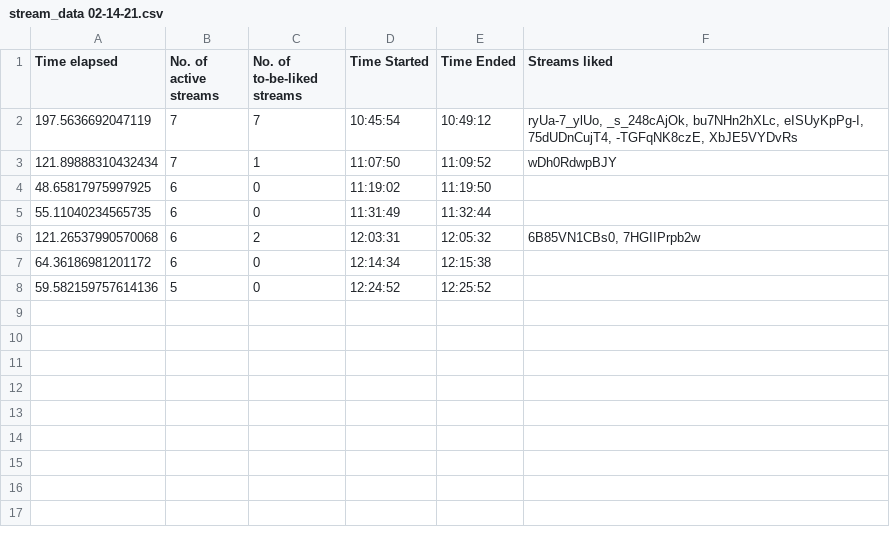
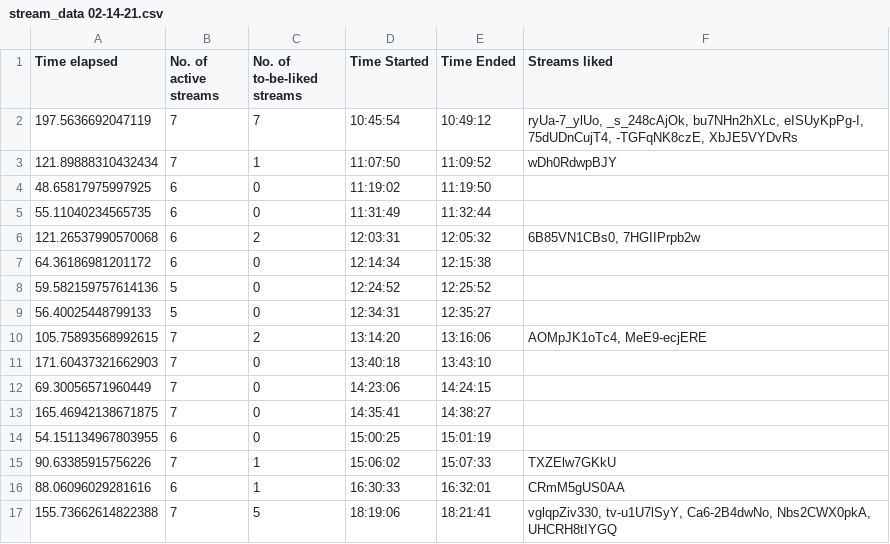
Before and after one commit to H-isaac23/Youtube-Streams-Liker, a CSV file: Stream data/stream_data 02-14-21.csv, drawn as a sheet.

Commit message:
stream data 2-14-21(3)

```diff
--- a/Stream data/stream_data 02-14-21.csv
+++ b/Stream data/stream_data 02-14-21.csv
@@ -8 +8,10 @@ Time elapsed,No. of active streams,No. of to-be-liked streams,Time Started,Time
 59.582159757614136,5,0,12:24:52,12:25:52,
+56.40025448799133,5,0,12:34:31,12:35:27,
+105.75893568992615,7,2,13:14:20,13:16:06,"AOMpJK1oTc4, MeE9-ecjERE"
+171.60437321662903,7,0,13:40:18,13:43:10,
+69.30056571960449,7,0,14:23:06,14:24:15,
+165.46942138671875,7,0,14:35:41,14:38:27,
+54.151134967803955,6,0,15:00:25,15:01:19,
+90.63385915756226,7,1,15:06:02,15:07:33,TXZElw7GKkU
+88.06096029281616,6,1,16:30:33,16:32:01,CRmM5gUS0AA
+155.73662614822388,7,5,18:19:06,18:21:41,"vglqpZiv330, tv-u1U7lSyY, Ca6-2B4dwNo, Nbs2CWX0pkA, UHCRH8tIYGQ"
```
